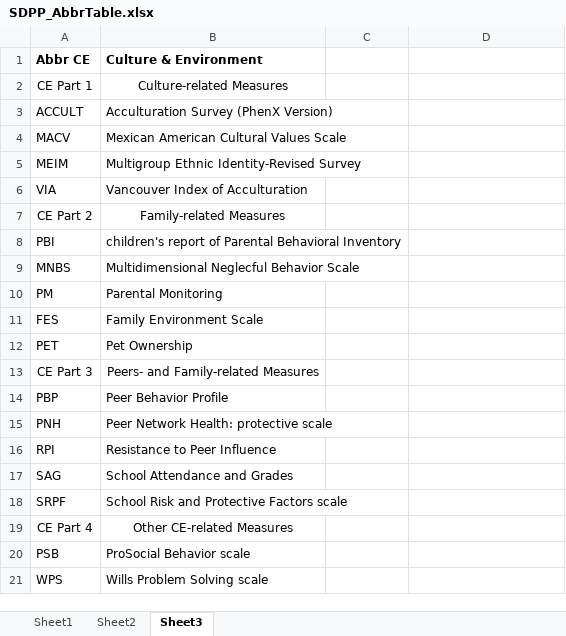
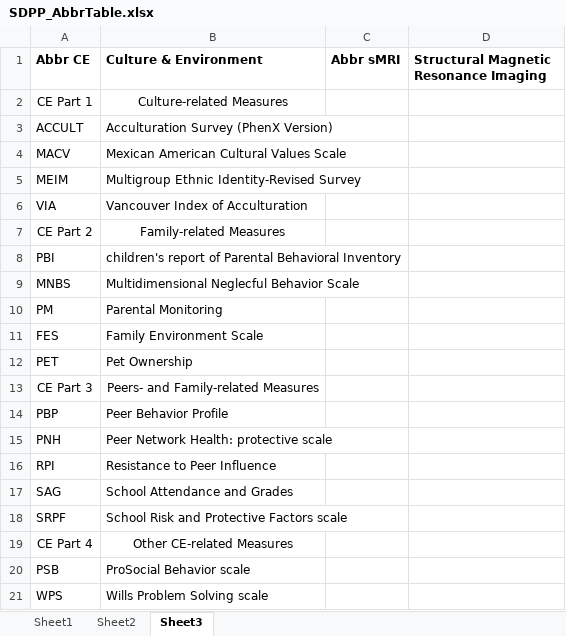
Before and after one commit to fenmeng123/SDPP_ABCD_TabDat, an Excel workbook: .github/SDPP_AbbrTable.xlsx, sheet Sheet3, drawn as a sheet; values as stored, in another font and other column widths than the file's, no borders; the diff names each change by its address in the sheet, - before the commit and + after, or states it on an @@ line.

```diff
--- a/.github/SDPP_AbbrTable.xlsx (sheet Sheet3)
+++ b/.github/SDPP_AbbrTable.xlsx (sheet Sheet3)
-C1: (empty)
+C1: Abbr sMRI
-D1: (empty)
+D1: Structural Magnetic Resonance Imaging
```
Also changed, not shown: .github/SDPP_MRI_ROI_LookUpTable.xlsx, 1 other file.
